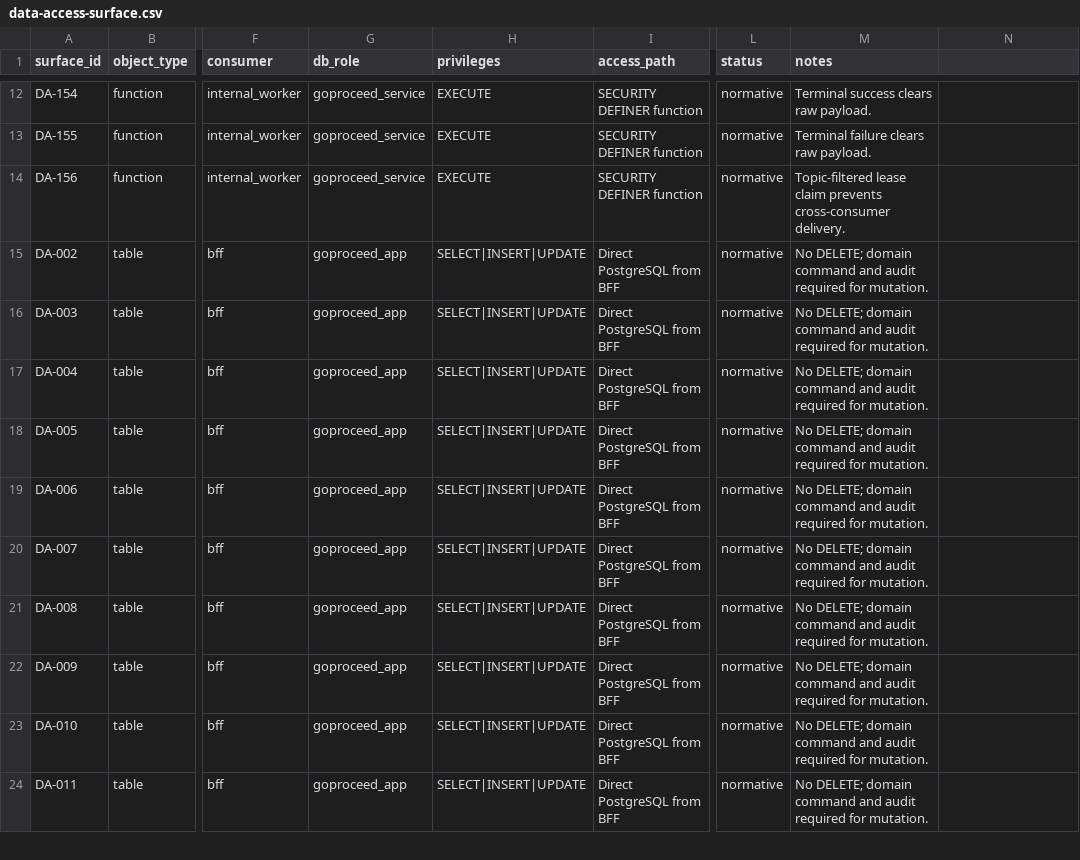
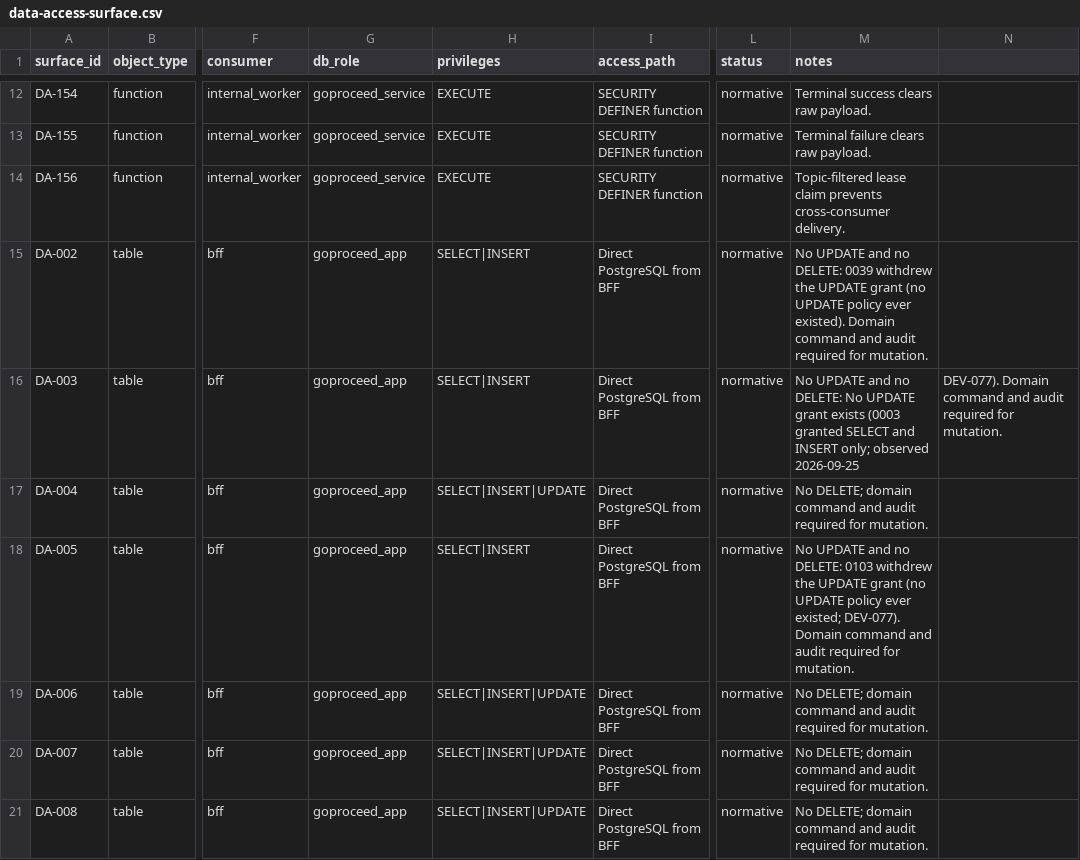
Before and after one commit to akisly/go-proceed, a CSV file: technical/data-access-surface.csv, drawn as a sheet; only a part is shown, gaps mark what is left out; the shorter side is filled out with more unchanged rows; the diff names each change by its address in the sheet, - before the commit and + after, or states it on an @@ line.

```diff
--- a/technical/data-access-surface.csv
+++ b/technical/data-access-surface.csv
-H15:H16 (privileges): SELECT|INSERT|UPDATE
+H15:H16 (privileges): SELECT|INSERT
-M15 (notes): No DELETE; domain command and…
+M15 (notes): No UPDATE and no DELETE: 0039 withdrew the UPDATE grant (no UPDATE policy ever existed). Domain command and…
-M16 (notes): No DELETE; domain command and audit required for mutation.
+M16 (notes): No UPDATE and no DELETE: No UPDATE grant exists (0003 granted SELECT and INSERT only; observed 2026-09-25
-N16: (empty)
+N16: DEV-077). Domain command and audit required for mutation.
-H18 (privileges): SELECT|INSERT|UPDATE
+H18 (privileges): SELECT|INSERT
-M18 (notes): No DELETE; domain command and…
+M18 (notes): No UPDATE and no DELETE: 0103 withdrew the UPDATE grant (no UPDATE policy ever existed; DEV-077). Domain command and…
```
Also changed, not shown: technical/database/invariant-catalog.csv, technical/database/rls-write-coverage.csv, 8 other files.
